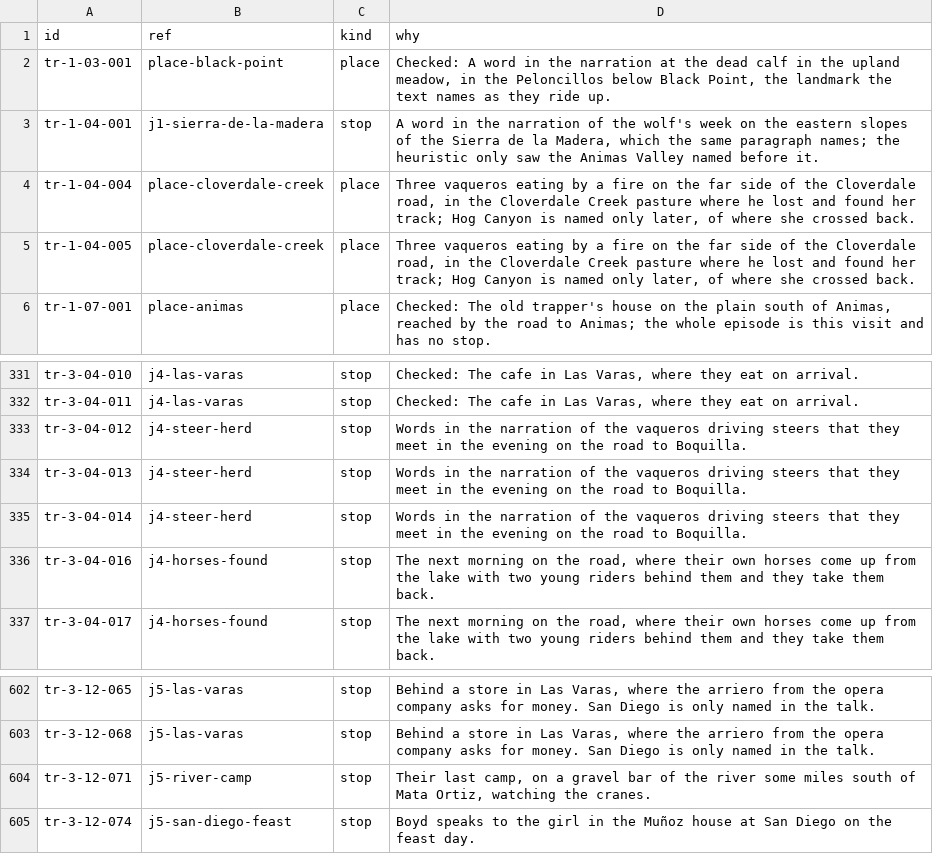
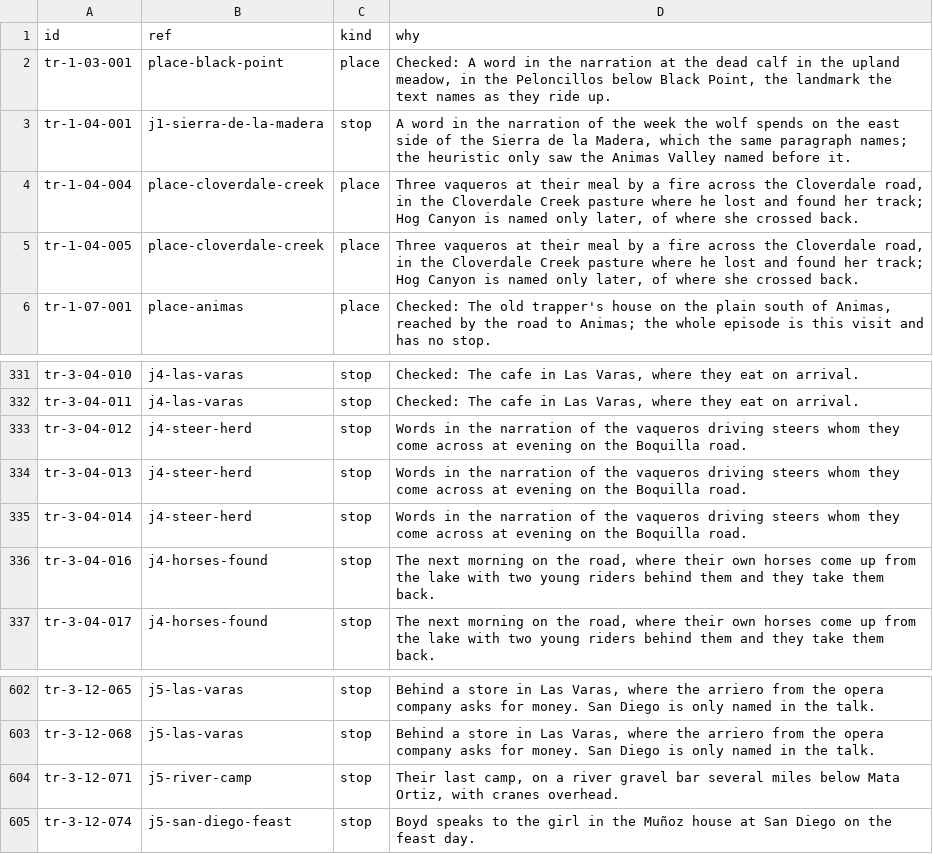
Before and after one commit to JBurkinshaw/crossing-map, a CSV file: review/stage-5/where-spoken.csv, drawn as a sheet; only a part is shown, gaps mark what is left out.

Commit message:
fix: Reword notes that followed the novel's wording
Twenty-nine stop, place and where-spoken reasons shared a run of eight
or more words with the novel, mostly its own directions. They now say
the same thing in our words, with the same facts and measurements. The
raised story layers take the new text; their geometry is unchanged.

```diff
--- a/review/stage-5/where-spoken.csv
+++ b/review/stage-5/where-spoken.csv
@@ -2,5 +2,5 @@ id,ref,kind,why
 tr-1-03-001,place-black-point,place,"Checked: A word in the narration at the dead calf in the upland meadow, in the Peloncillos below Black Point, the landmark the text names as they ride up."
-tr-1-04-001,j1-sierra-de-la-madera,stop,"A word in the narration of the wolf's week on the eastern slopes of the Sierra de la Madera, which the same paragraph names; the heuristic only saw the Animas Valley named before it."
-tr-1-04-004,place-cloverdale-creek,place,"Three vaqueros eating by a fire on the far side of the Cloverdale road, in the Cloverdale Creek pasture where he lost and found her track; Hog Canyon is named only later, of where she crossed back."
-tr-1-04-005,place-cloverdale-creek,place,"Three vaqueros eating by a fire on the far side of the Cloverdale road, in the Cloverdale Creek pasture where he lost and found her track; Hog Canyon is named only later, of where she crossed back."
+tr-1-04-001,j1-sierra-de-la-madera,stop,"A word in the narration of the week the wolf spends on the east side of the Sierra de la Madera, which the same paragraph names; the heuristic only saw the Animas Valley named before it."
+tr-1-04-004,place-cloverdale-creek,place,"Three vaqueros at their meal by a fire across the Cloverdale road, in the Cloverdale Creek pasture where he lost and found her track; Hog Canyon is named only later, of where she crossed back."
+tr-1-04-005,place-cloverdale-creek,place,"Three vaqueros at their meal by a fire across the Cloverdale road, in the Cloverdale Creek pasture where he lost and found her track; Hog Canyon is named only later, of where she crossed back."
 tr-1-07-001,place-animas,place,"Checked: The old trapper's house on the plain south of Animas, reached by the road to Animas; the whole episode is this visit and has no stop."
@@ -332,5 +332,5 @@ tr-3-04-010,j4-las-varas,stop,"Checked: The cafe in Las Varas, where they eat on
 tr-3-04-011,j4-las-varas,stop,"Checked: The cafe in Las Varas, where they eat on arrival."
-tr-3-04-012,j4-steer-herd,stop,Words in the narration of the vaqueros driving steers that they meet in the evening on the road to Boquilla.
-tr-3-04-013,j4-steer-herd,stop,Words in the narration of the vaqueros driving steers that they meet in the evening on the road to Boquilla.
-tr-3-04-014,j4-steer-herd,stop,Words in the narration of the vaqueros driving steers that they meet in the evening on the road to Boquilla.
+tr-3-04-012,j4-steer-herd,stop,Words in the narration of the vaqueros driving steers whom they come across at evening on the Boquilla road.
+tr-3-04-013,j4-steer-herd,stop,Words in the narration of the vaqueros driving steers whom they come across at evening on the Boquilla road.
+tr-3-04-014,j4-steer-herd,stop,Words in the narration of the vaqueros driving steers whom they come across at evening on the Boquilla road.
 tr-3-04-016,j4-horses-found,stop,"The next morning on the road, where their own horses come up from the lake with two young riders behind them and they take them back."
@@ -603,3 +603,3 @@ tr-3-12-065,j5-las-varas,stop,"Behind a store in Las Varas, where the arriero fr
 tr-3-12-068,j5-las-varas,stop,"Behind a store in Las Varas, where the arriero from the opera company asks for money. San Diego is only named in the talk."
-tr-3-12-071,j5-river-camp,stop,"Their last camp, on a gravel bar of the river some miles south of Mata Ortiz, watching the cranes."
+tr-3-12-071,j5-river-camp,stop,"Their last camp, on a river gravel bar several miles below Mata Ortiz, with cranes overhead."
 tr-3-12-074,j5-san-diego-feast,stop,Boyd speaks to the girl in the Muñoz house at San Diego on the feast day.
```
Also changed, not shown: pipeline/seeds/part2-stops.csv, pipeline/seeds/part3-4-stops.csv, 10 other files.
